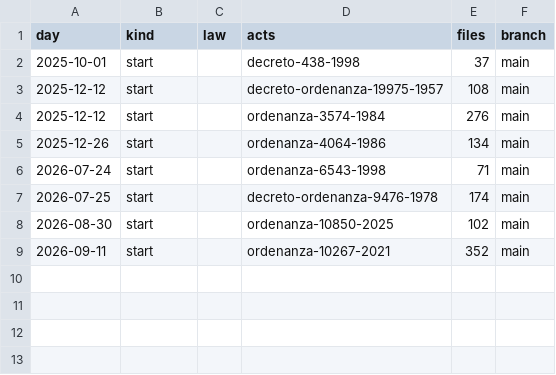
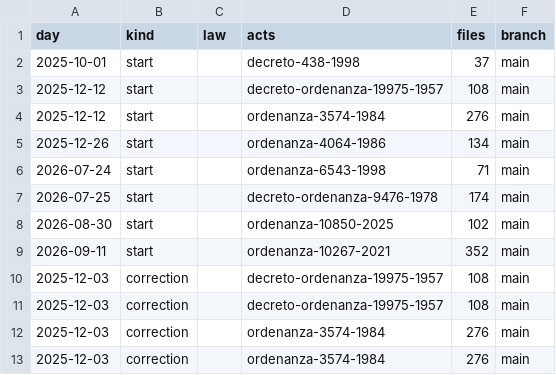
Before and after one commit to lexifina/argentina-rosario-city-law, a CSV file: data/commits.csv, drawn as a sheet; the diff names each change by its address in the sheet, - before the commit and + after, or states it on an @@ line.

Commit message:
Documentation, tables, tools and REPRODUCE.md
Appended 4 commits to f963bfefc935 (4 of them corrections); corpus sha256 a1087d6dabad6cbee68d688f7324bb9c3c001721b4289904656864b1ec823413, data retrieved 2026-11-06.

```diff
--- a/data/commits.csv
+++ b/data/commits.csv
+row 10: 2025-12-03 | correction |  | decreto-ordenanza-19975-1957 | 108 | main
+row 11: 2025-12-03 | correction |  | decreto-ordenanza-19975-1957 | 108 | main
+row 12: 2025-12-03 | correction |  | ordenanza-3574-1984 | 276 | main
+row 13: 2025-12-03 | correction |  | ordenanza-3574-1984 | 276 | main
```
Also changed, not shown: 6 other files.
